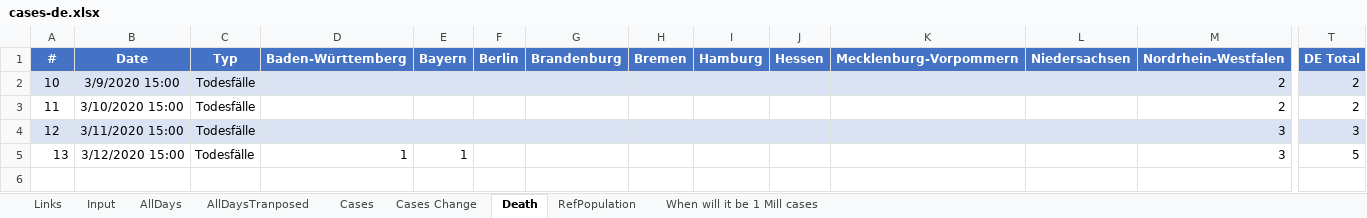
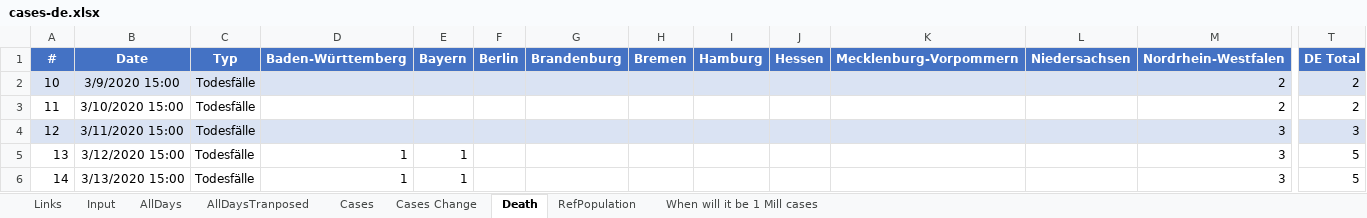
Before and after one commit to entorb/COVID-19-Coronavirus-German-Regions, an Excel workbook: data/cases-de.xlsx, sheet Death, drawn as a sheet; only a part is shown, gaps mark what is left out; values as stored, in another font and other column widths than the file's, no borders; rows hold the shown columns only; the diff names each change by its address in the sheet, - before the commit and + after, or states it on an @@ line.

```diff
--- a/data/cases-de.xlsx (sheet Death)
+++ b/data/cases-de.xlsx (sheet Death)
+row 6: 14 | 3/13/2020 15:00 | Todesfälle | 1 | 1 |  |  |  |  |  |  |  | 3 | 5
```
Also changed, not shown: sheet AllDaysTranposed, sheet Cases Change, sheet Cases, sheet Input, sheet AllDays, sheet When will it be 1 Mill cases, formulas that keep their value, charts or pictures, 16 other files.
